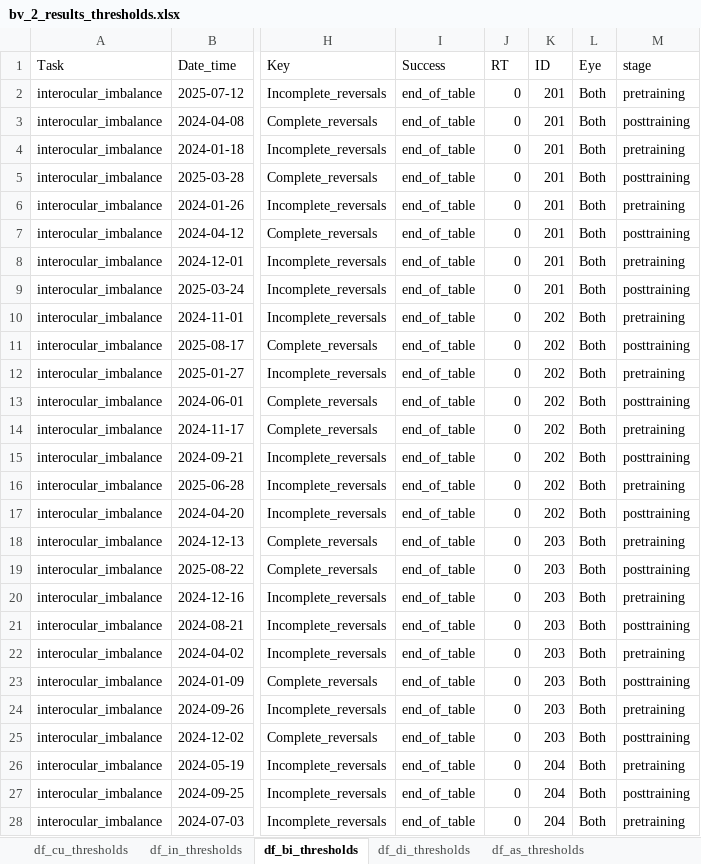
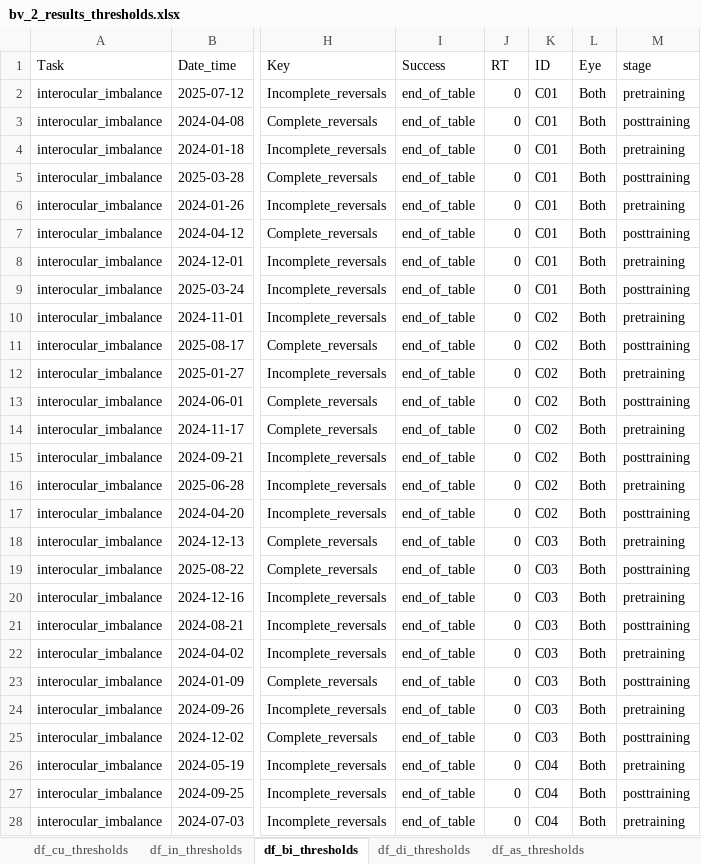
Before and after one commit to julienfars/Amblyopia_plasticity_analysis, an Excel workbook: Data/Controls/Refined/bv_2_results_thresholds.xlsx, sheet df_bi_thresholds, drawn as a sheet; only a part is shown, gaps mark what is left out; values as stored, in another font and other column widths than the file's, no borders; the diff covers the shown part only; the diff names each change by its address in the sheet, - before the commit and + after, or states it on an @@ line.

```diff
--- a/Data/Controls/Refined/bv_2_results_thresholds.xlsx (sheet df_bi_thresholds)
+++ b/Data/Controls/Refined/bv_2_results_thresholds.xlsx (sheet df_bi_thresholds)
-K2:K9 (ID): 201
+K2:K9 (ID): C01
-K10:K17 (ID): 202
+K10:K17 (ID): C02
-K18:K25 (ID): 203
+K18:K25 (ID): C03
-K26:K28 (ID): 204
+K26:K28 (ID): C04
```
Also changed, not shown: 101 edited cells elsewhere in this sheet, sheet df_in_thresholds, sheet df_cu_thresholds, sheet df_sn_thresholds, sheet df_cr_thresholds, sheet df_as_thresholds, sheet df_di_thresholds, Data/Controls/Refined/bv_3_results_Diff.xlsx, Data/Controls/Refined/bv_4_results_ABC_diff.xlsx, 20 other files.
